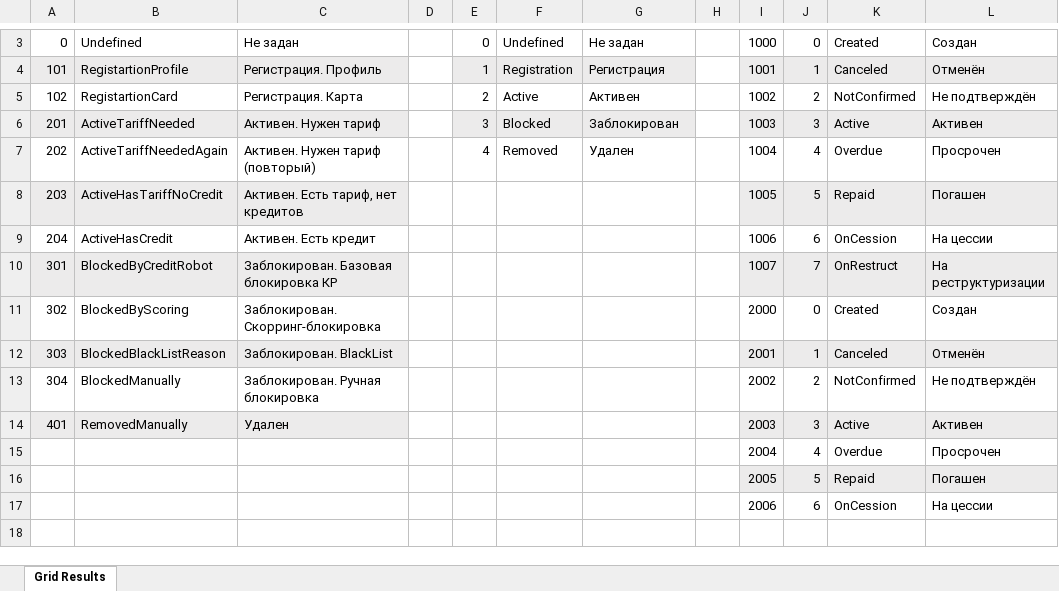
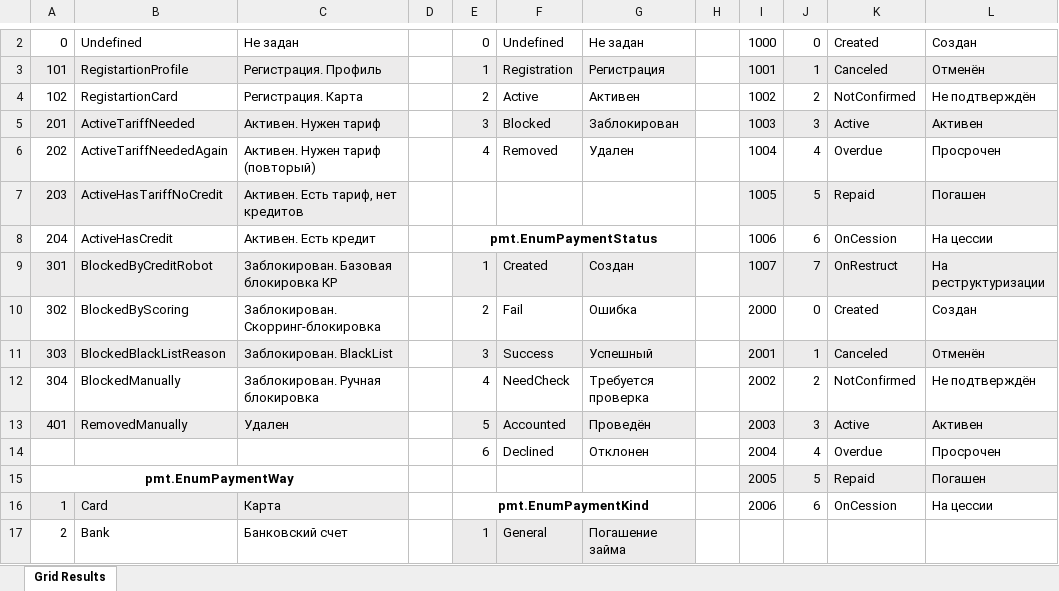
Before and after one commit to dreamca4er/lime, an Excel workbook: enum2.xlsx, sheet Grid Results, drawn as a sheet; only a part is shown, gaps mark what is left out; values as stored, in another font and other column widths than the file's, no borders; addresses are those after the commit; rows hold the shown columns only; the diff covers the shown part only; the diff names each change by its address in the sheet, - before the commit and + after, or states it on an @@ line.

```diff
--- a/enum2.xlsx (sheet Grid Results)
+++ b/enum2.xlsx (sheet Grid Results)
-E8: (empty)
+E8: pmt.EnumPaymentStatus
+E8:G8 merged
-E9: (empty)
+E9: 1
-E9:G9 fill: none
+E9:G9 fill: #ECEBEB
-F9: (empty)
+F9: Created
-G9: (empty)
+G9: Создан
-E10: (empty)
+E10: 2
-F10: (empty)
+F10: Fail
-G10: (empty)
+G10: Ошибка
-E11: (empty)
+E11: 3
-E11:G11 fill: none
+E11:G11 fill: #ECEBEB
-F11: (empty)
+F11: Success
-G11: (empty)
+G11: Успешный
-E12: (empty)
+E12: 4
-F12: (empty)
+F12: NeedCheck
-G12: (empty)
+G12: Требуется проверка
-E13: (empty)
+E13: 5
-E13:G13 fill: none
+E13:G13 fill: #ECEBEB
-F13: (empty)
+F13: Accounted
-G13: (empty)
+G13: Проведён
-E14: (empty)
+E14: 6
-F14: (empty)
+F14: Declined
-G14: (empty)
+G14: Отклонен
-A15: (empty)
+A15: pmt.EnumPaymentWay
+A15:C15 merged
-A16: (empty)
+A16: 1
-A16:C16 fill: none
+A16:C16 fill: #ECEBEB
-B16: (empty)
+B16: Card
-C16: (empty)
+C16: Карта
-E16: (empty)
+E16: pmt.EnumPaymentKind
+E16:G16 merged
+row 17: 2 | Bank | Банковский счет |  | 1 | General | Погашение займа
```
Also changed, not shown: 12 added rows and 1 removed row elsewhere in this sheet, 12 other files.
